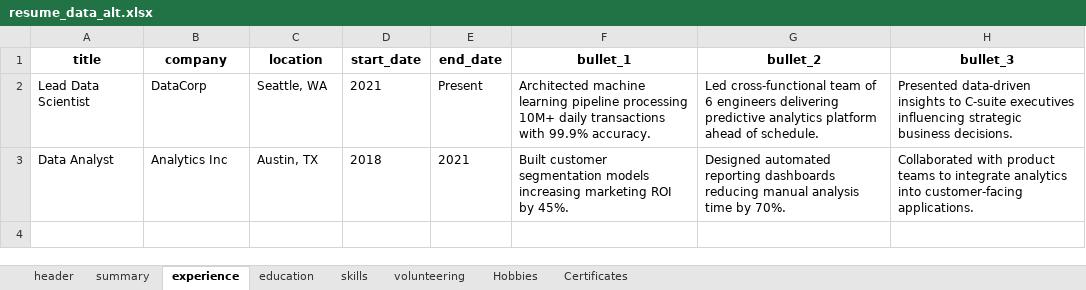
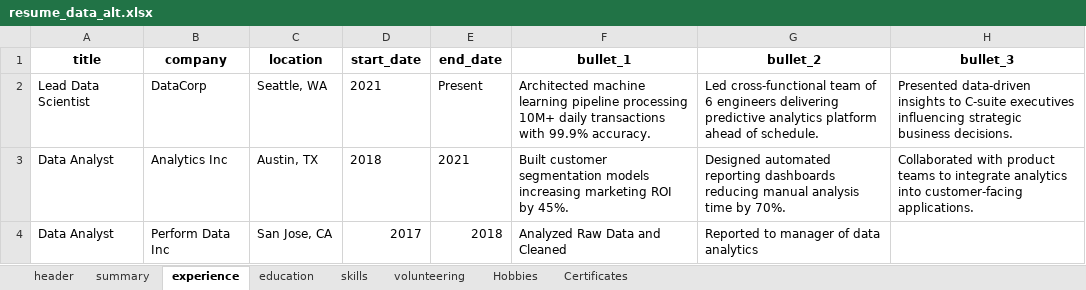
Before and after one commit to yasinsb/no-code-cv, an Excel workbook: profiles/resume_data_alt.xlsx, sheet experience, drawn as a sheet; values as stored, in another font and other column widths than the file's, no borders; the diff names each change by its address in the sheet, - before the commit and + after, or states it on an @@ line.

Commit message:
updading the data examlples

```diff
--- a/profiles/resume_data_alt.xlsx (sheet experience)
+++ b/profiles/resume_data_alt.xlsx (sheet experience)
+row 4: Data Analyst | Perform Data Inc | San Jose, CA | 2017 | 2018 | Analyzed Raw Data and Cleaned | Reported to manager of data analytics
```
Also changed, not shown: sheet summary, sheet header.
